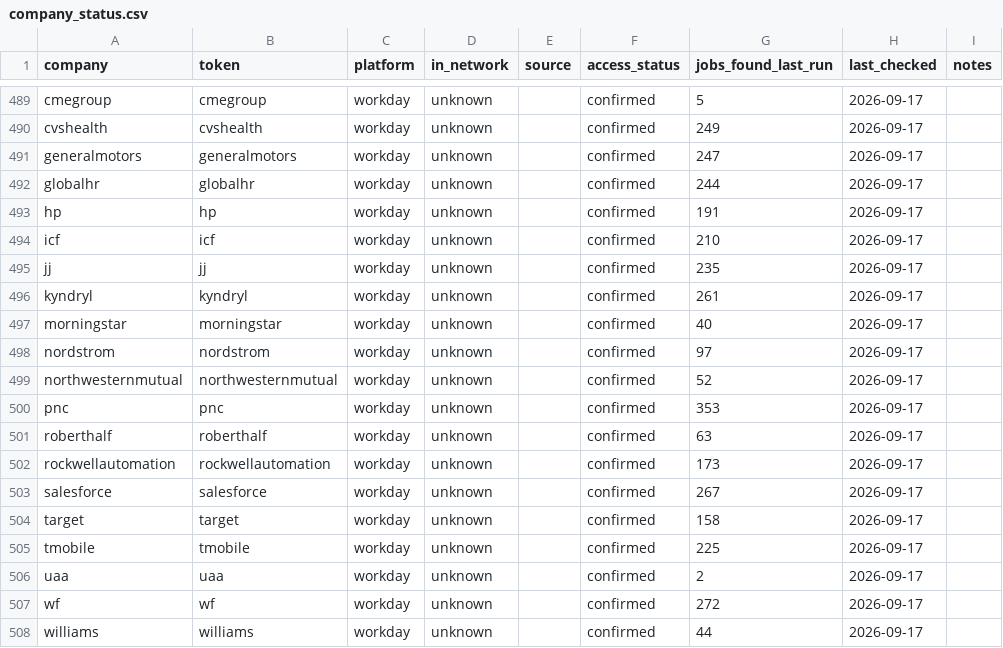
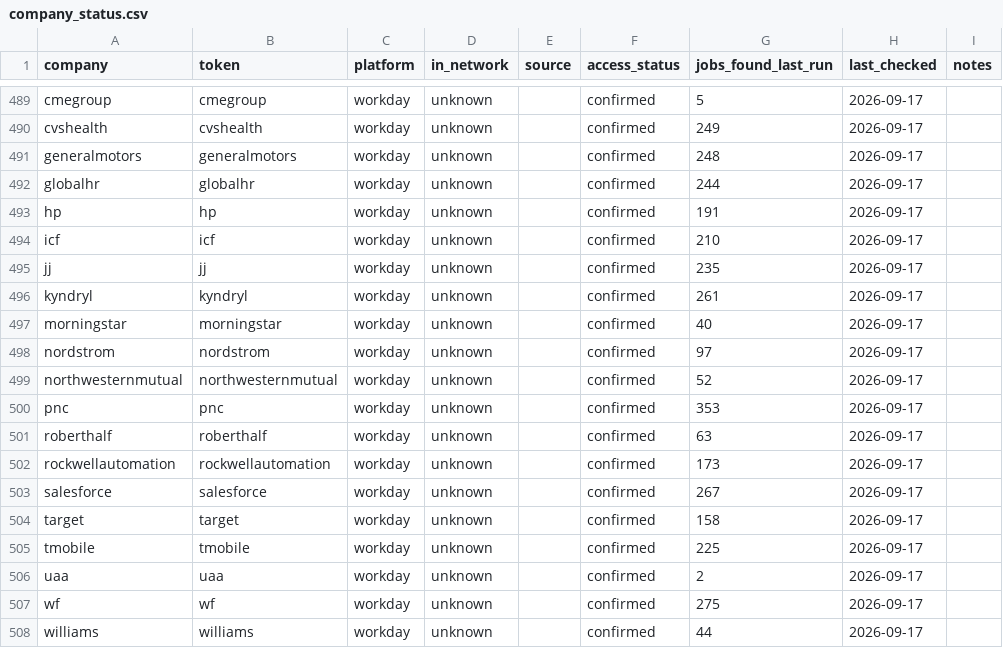
Before and after one commit to tomhcooke/jobagent3, a CSV file: company_status.csv, drawn as a sheet; only a part is shown, gaps mark what is left out.

```diff
--- a/company_status.csv
+++ b/company_status.csv
@@ -490,3 +490,3 @@ cmegroup,cmegroup,workday,unknown,,confirmed,5,2026-09-17,
 cvshealth,cvshealth,workday,unknown,,confirmed,249,2026-09-17,
-generalmotors,generalmotors,workday,unknown,,confirmed,247,2026-09-17,
+generalmotors,generalmotors,workday,unknown,,confirmed,248,2026-09-17,
 globalhr,globalhr,workday,unknown,,confirmed,244,2026-09-17,
@@ -506,3 +506,3 @@ tmobile,tmobile,workday,unknown,,confirmed,225,2026-09-17,
 uaa,uaa,workday,unknown,,confirmed,2,2026-09-17,
-wf,wf,workday,unknown,,confirmed,272,2026-09-17,
+wf,wf,workday,unknown,,confirmed,275,2026-09-17,
 williams,williams,workday,unknown,,confirmed,44,2026-09-17,
```
Also changed, not shown: 2 other files.
